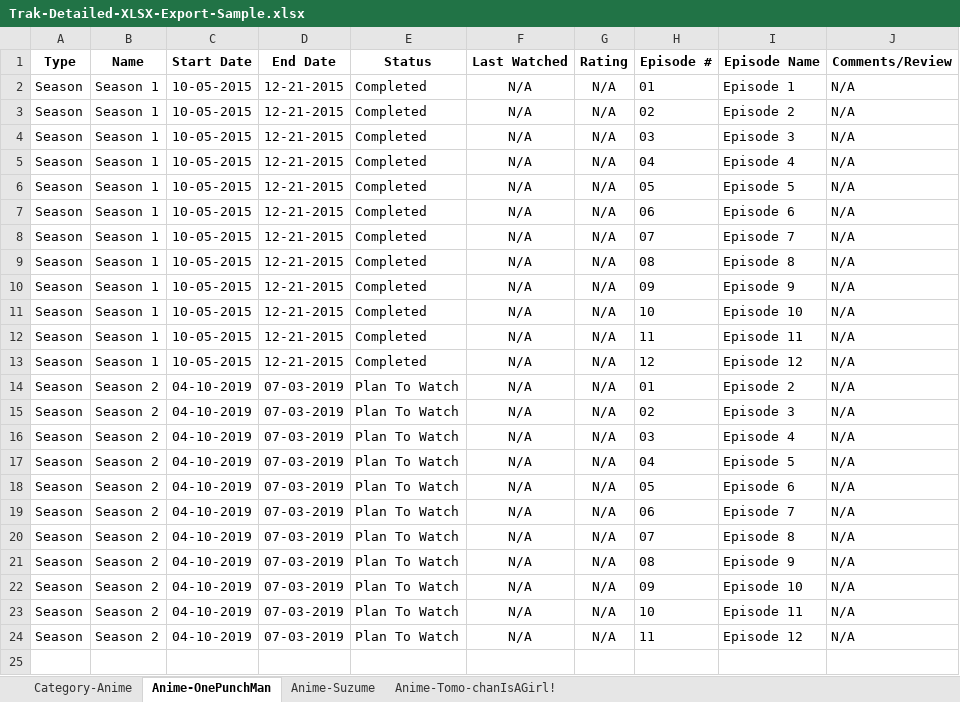
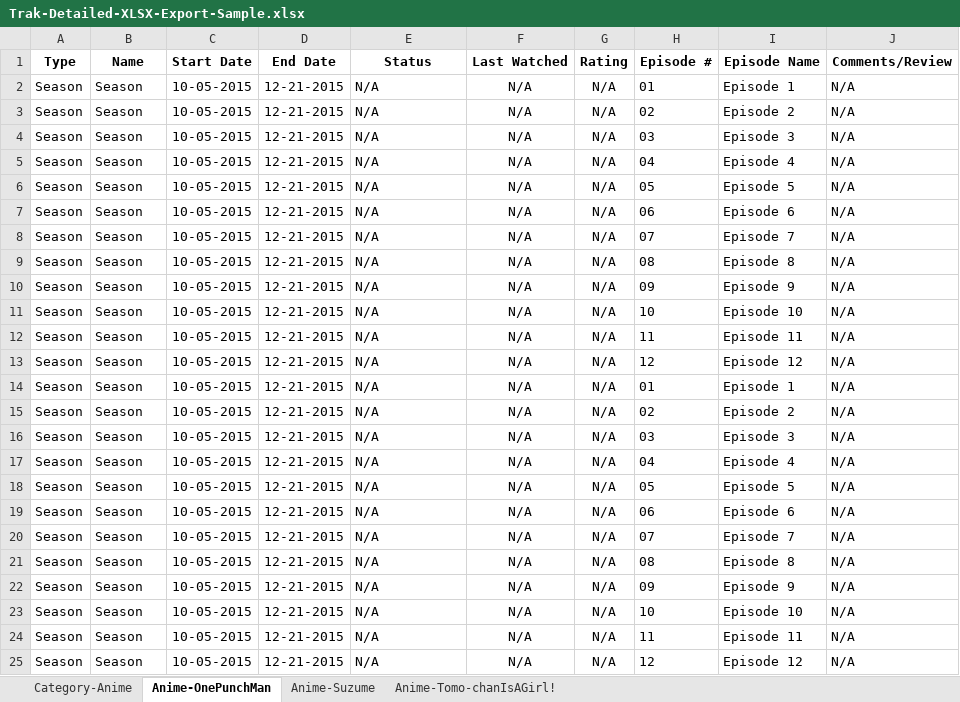
Before and after one commit to nathanmarianovsky/Trak, an Excel workbook: assets/importSamples/Trak-Detailed-XLSX-Export-Sample/Trak-Detailed-XLSX-Export-Sample.xlsx, sheet Anime-OnePunchMan, drawn as a sheet; values as stored, in another font and other column widths than the file's, no borders; the diff names each change by its address in the sheet, - before the commit and + after, or states it on an @@ line.

```diff
--- a/assets/importSamples/Trak-Detailed-XLSX-Export-Sample/Trak-Detailed-XLSX-Export-Sample.xlsx (sheet Anime-OnePunchMan)
+++ b/assets/importSamples/Trak-Detailed-XLSX-Export-Sample/Trak-Detailed-XLSX-Export-Sample.xlsx (sheet Anime-OnePunchMan)
-B2:B13 (Name): Season 1
+B2:B13 (Name): Season
-E2:E13 (Status): Completed
+E2:E13 (Status): N/A
-B14:B24 (Name): Season 2
+B14:B24 (Name): Season
-C14:C24 (Start Date): 04-10-2019
+C14:C24 (Start Date): 10-05-2015
-D14:D24 (End Date): 07-03-2019
+D14:D24 (End Date): 12-21-2015
-E14:E24 (Status): Plan To Watch
+E14:E24 (Status): N/A
-I14 (Episode Name): Episode 2
+I14 (Episode Name): Episode 1
-I15 (Episode Name): Episode 3
+I15 (Episode Name): Episode 2
-I16 (Episode Name): Episode 4
+I16 (Episode Name): Episode 3
-I17 (Episode Name): Episode 5
+I17 (Episode Name): Episode 4
-I18 (Episode Name): Episode 6
+I18 (Episode Name): Episode 5
-I19 (Episode Name): Episode 7
+I19 (Episode Name): Episode 6
-I20 (Episode Name): Episode 8
+I20 (Episode Name): Episode 7
-I21 (Episode Name): Episode 9
+I21 (Episode Name): Episode 8
-I22 (Episode Name): Episode 10
+I22 (Episode Name): Episode 9
-I23 (Episode Name): Episode 11
+I23 (Episode Name): Episode 10
-I24 (Episode Name): Episode 12
+I24 (Episode Name): Episode 11
+row 25: Season | Season | 10-05-2015 | 12-21-2015 | N/A | N/A | N/A | 12 | Episode 12 | N/A
```
Also changed, not shown: sheet Anime-Tomo-chanIsAGirl!, sheet Category-Anime, sheet Anime-Suzume, assets/importSamples/Trak-Simple-XLSX-Export-Sample/Trak-Simple-XLSX-Export-Sample.xlsx, 5 other files.
